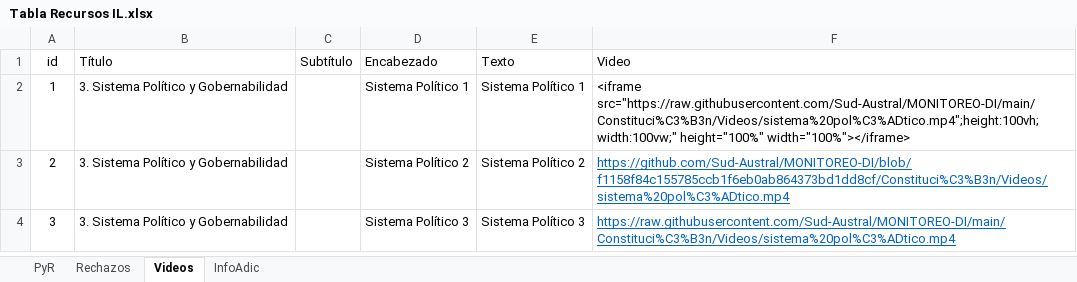
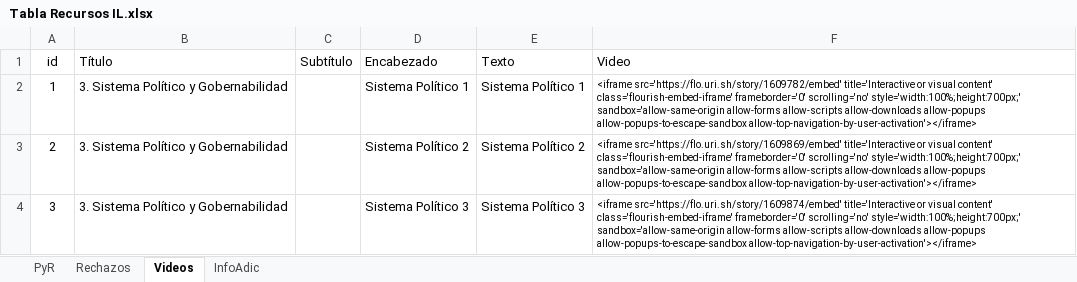
Before and after one commit to Sud-Austral/MONITOREO-DI, an Excel workbook: Constitución/Tabla Recursos IL.xlsx, sheet Videos, drawn as a sheet; values as stored, in another font and other column widths than the file's, no borders; table styles not drawn; the diff names each change by its address in the sheet, - before the commit and + after, or states it on an @@ line.

Commit message:
Update Tabla Recursos IL.xlsx

```diff
--- a/Constitución/Tabla Recursos IL.xlsx (sheet Videos)
+++ b/Constitución/Tabla Recursos IL.xlsx (sheet Videos)
-F2 (Video): <iframe src="https://raw.githubusercontent.com/Sud-Austral/MONITOREO-DI/main/Constituci%C3%B3n/Videos/sistema%20pol%C3%ADtico.mp4";height:100vh;width:100vw;" height="100%" width="100%"></iframe>
+F2 (Video): <iframe src='https://flo.uri.sh/story/1609782/embed' title='Interactive or visual content' class='flourish-embed-iframe' frameborder='0' scrolling='no' style='width:100%;height:700px;' sandbox='allow-same-origin allow-forms allow-scripts allow-downloads allow-popups allow-popups-to-escape-sandbox allow-top-navigation-by-user-activation'></iframe>
@@ F2:F4 text size: smaller @@
-F3 (Video): https://github.com/Sud-Austral/MONITOREO-DI/blob/f1158f84c155785ccb1f6eb0ab864373bd1dd8cf/Constituci%C3%B3n/Videos/sistema%20pol%C3%ADtico.mp4
+F3 (Video): <iframe src='https://flo.uri.sh/story/1609869/embed' title='Interactive or visual content' class='flourish-embed-iframe' frameborder='0' scrolling='no' style='width:100%;height:700px;' sandbox='allow-same-origin allow-forms allow-scripts allow-downloads allow-popups allow-popups-to-escape-sandbox allow-top-navigation-by-user-activation'></iframe>
@@ F3:F4 underline: on → off, text colour: #0563C1 → black @@
-F4 (Video): https://raw.githubusercontent.com/Sud-Austral/MONITOREO-DI/main/Constituci%C3%B3n/Videos/sistema%20pol%C3%ADtico.mp4
+F4 (Video): <iframe src='https://flo.uri.sh/story/1609874/embed' title='Interactive or visual content' class='flourish-embed-iframe' frameborder='0' scrolling='no' style='width:100%;height:700px;' sandbox='allow-same-origin allow-forms allow-scripts allow-downloads allow-popups allow-popups-to-escape-sandbox allow-top-navigation-by-user-activation'></iframe>
```
